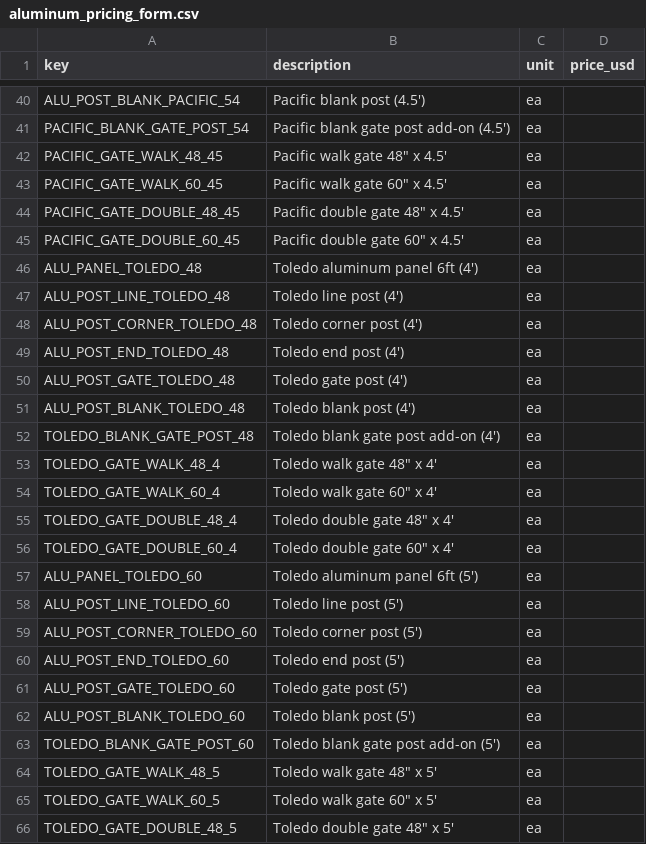
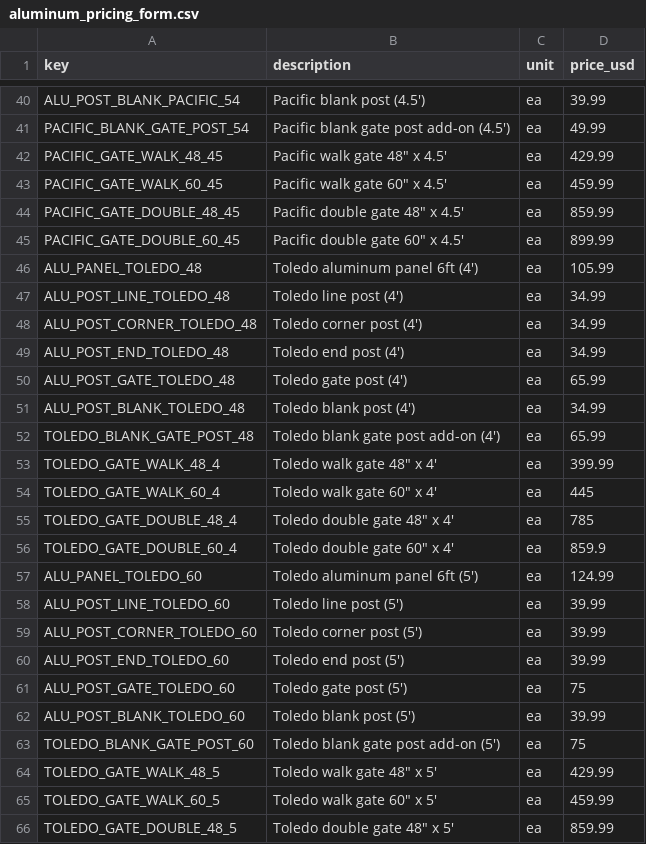
Before and after one commit to nllavasseur/natethegreat, a CSV file: public/aluminum_pricing_form.csv, drawn as a sheet; only a part is shown, gaps mark what is left out; the diff covers the shown part only; the diff names each change by its address in the sheet, - before the commit and + after, or states it on an @@ line.

```diff
--- a/public/aluminum_pricing_form.csv
+++ b/public/aluminum_pricing_form.csv
-D40 (price_usd): (empty)
+D40 (price_usd): 39.99
-D41 (price_usd): (empty)
+D41 (price_usd): 49.99
-D42 (price_usd): (empty)
+D42 (price_usd): 429.99
-D43 (price_usd): (empty)
+D43 (price_usd): 459.99
-D44 (price_usd): (empty)
+D44 (price_usd): 859.99
-D45 (price_usd): (empty)
+D45 (price_usd): 899.99
-D46 (price_usd): (empty)
+D46 (price_usd): 105.99
-D47:D49 (price_usd): (empty)
+D47:D49 (price_usd): 34.99
-D50 (price_usd): (empty)
+D50 (price_usd): 65.99
-D51 (price_usd): (empty)
+D51 (price_usd): 34.99
-D52 (price_usd): (empty)
+D52 (price_usd): 65.99
-D53 (price_usd): (empty)
+D53 (price_usd): 399.99
-D54 (price_usd): (empty)
+D54 (price_usd): 445
-D55 (price_usd): (empty)
+D55 (price_usd): 785
-D56 (price_usd): (empty)
+D56 (price_usd): 859.9
-D57 (price_usd): (empty)
+D57 (price_usd): 124.99
-D58:D60 (price_usd): (empty)
+D58:D60 (price_usd): 39.99
-D61 (price_usd): (empty)
+D61 (price_usd): 75
-D62 (price_usd): (empty)
+D62 (price_usd): 39.99
-D63 (price_usd): (empty)
+D63 (price_usd): 75
-D64 (price_usd): (empty)
+D64 (price_usd): 429.99
-D65 (price_usd): (empty)
+D65 (price_usd): 459.99
-D66 (price_usd): (empty)
+D66 (price_usd): 859.99
```
Also changed, not shown: 41 edited cells elsewhere in this file.
